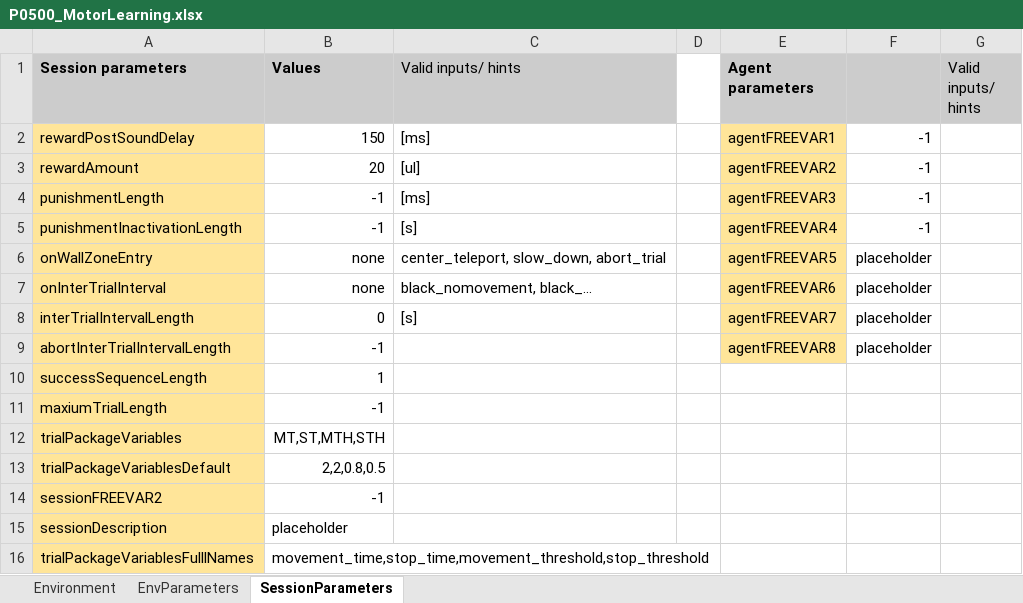
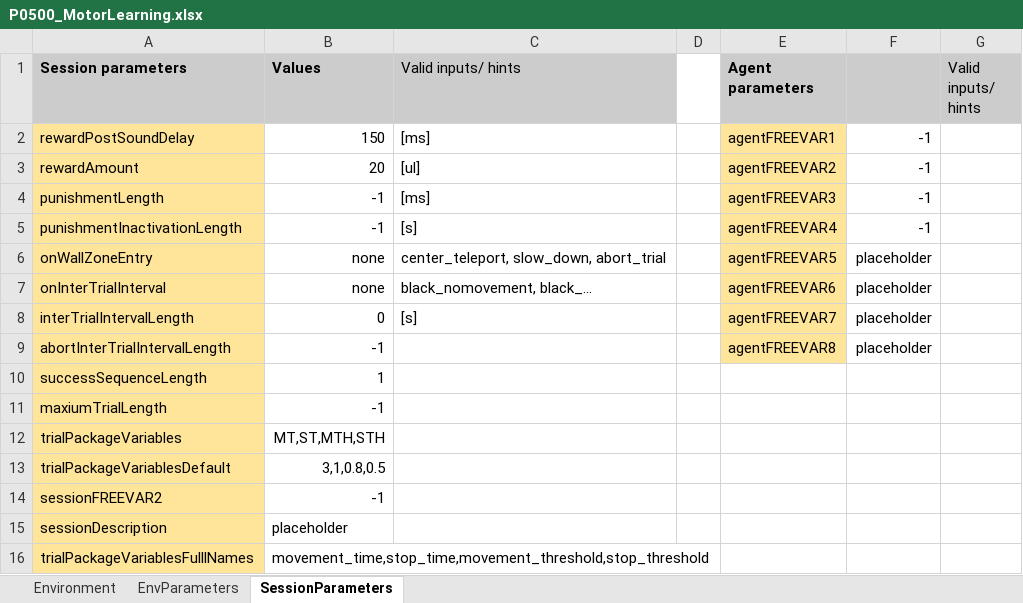
Before and after one commit to LoaloaF/UnityRatVR, an Excel workbook: Paradigms/P0500_MotorLearning.xlsx, sheet SessionParameters, drawn as a sheet; values as stored, in another font and other column widths than the file's, no borders; the diff names each change by its address in the sheet, - before the commit and + after, or states it on an @@ line.

```diff
--- a/Paradigms/P0500_MotorLearning.xlsx (sheet SessionParameters)
+++ b/Paradigms/P0500_MotorLearning.xlsx (sheet SessionParameters)
-B13 (Values): 2,2,0.8,0.5
+B13 (Values): 3,1,0.8,0.5
```
Also changed, not shown: 3 other files.
